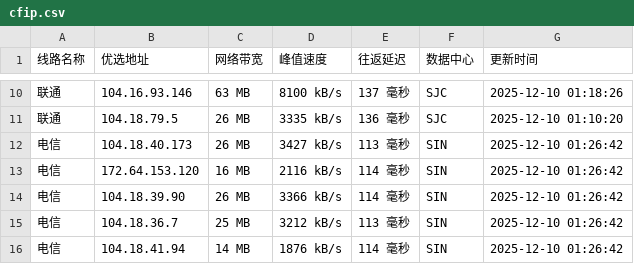
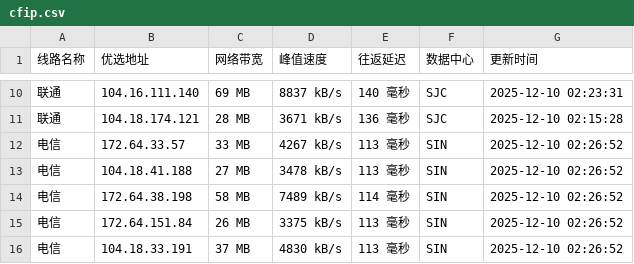
Before and after one commit to xing2kong/cfipv4db, a CSV file: cfip.csv, drawn as a sheet; only a part is shown, gaps mark what is left out; the diff covers the shown part only.

```diff
--- a/cfip.csv
+++ b/cfip.csv
@@ -10,7 +10,7 @@
-联通,104.16.93.146,63 MB,8100 kB/s,137 毫秒,SJC,2025-12-10 01:18:26
-联通,104.18.79.5,26 MB,3335 kB/s,136 毫秒,SJC,2025-12-10 01:10:20
-电信,104.18.40.173,26 MB,3427 kB/s,113 毫秒,SIN,2025-12-10 01:26:42
-电信,172.64.153.120,16 MB,2116 kB/s,114 毫秒,SIN,2025-12-10 01:26:42
-电信,104.18.39.90,26 MB,3366 kB/s,114 毫秒,SIN,2025-12-10 01:26:42
-电信,104.18.36.7,25 MB,3212 kB/s,113 毫秒,SIN,2025-12-10 01:26:42
-电信,104.18.41.94,14 MB,1876 kB/s,114 毫秒,SIN,2025-12-10 01:26:42
+联通,104.16.111.140,69 MB,8837 kB/s,140 毫秒,SJC,2025-12-10 02:23:31
+联通,104.18.174.121,28 MB,3671 kB/s,136 毫秒,SJC,2025-12-10 02:15:28
+电信,172.64.33.57,33 MB,4267 kB/s,113 毫秒,SIN,2025-12-10 02:26:52
+电信,104.18.41.188,27 MB,3478 kB/s,113 毫秒,SIN,2025-12-10 02:26:52
+电信,172.64.38.198,58 MB,7489 kB/s,114 毫秒,SIN,2025-12-10 02:26:52
+电信,172.64.151.84,26 MB,3375 kB/s,113 毫秒,SIN,2025-12-10 02:26:52
+电信,104.18.33.191,37 MB,4830 kB/s,113 毫秒,SIN,2025-12-10 02:26:52
```
Also changed, not shown: 3 added rows, 3 removed rows and 24 edited cells elsewhere in this file, 1 other file.
